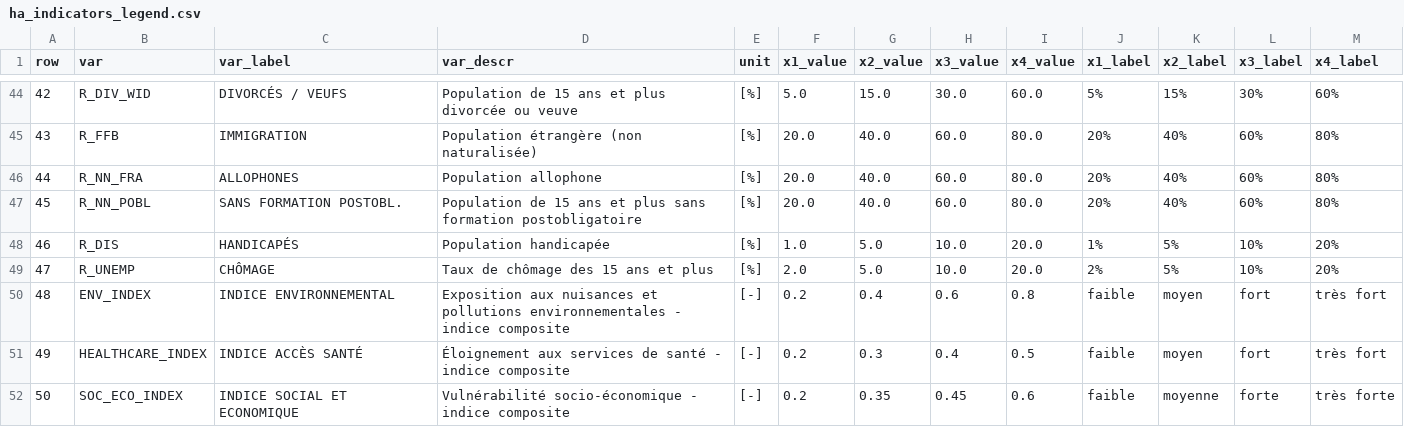
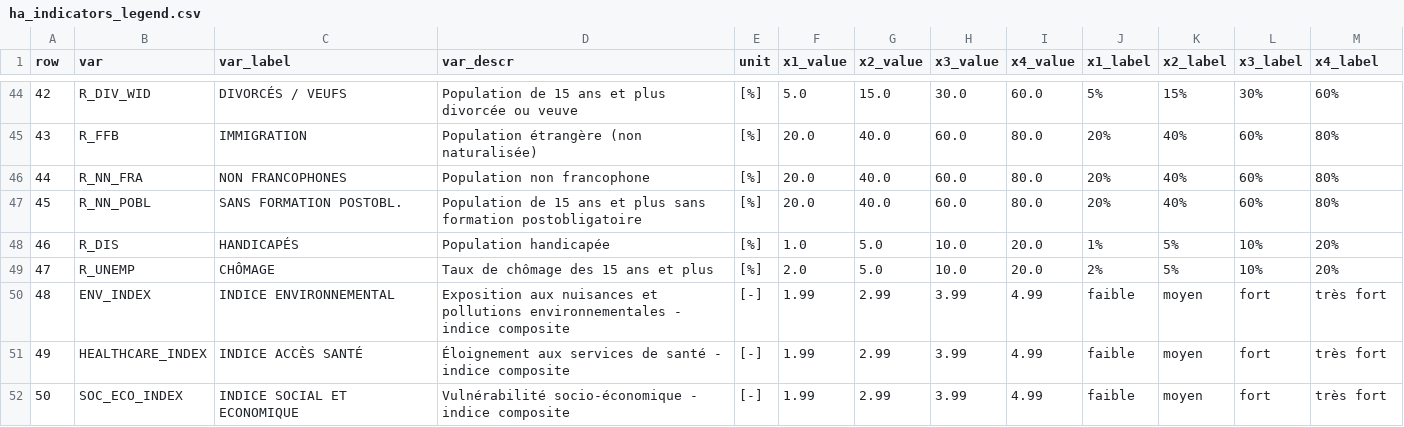
Before and after one commit to aladoy/GEOSAN, a CSV file: geosan/legend/ha_indicators_legend.csv, drawn as a sheet; only a part is shown, gaps mark what is left out; the diff names each change by its address in the sheet, - before the commit and + after, or states it on an @@ line.

```diff
--- a/geosan/legend/ha_indicators_legend.csv
+++ b/geosan/legend/ha_indicators_legend.csv
-C46 (var_label): ALLOPHONES
+C46 (var_label): NON FRANCOPHONES
-D46 (var_descr): Population allophone
+D46 (var_descr): Population non francophone
-F50:F52 (x1_value): 0.2
+F50:F52 (x1_value): 1.99
-G50 (x2_value): 0.4
+G50 (x2_value): 2.99
-H50 (x3_value): 0.6
+H50 (x3_value): 3.99
-I50 (x4_value): 0.8
+I50 (x4_value): 4.99
-G51 (x2_value): 0.3
+G51 (x2_value): 2.99
-H51 (x3_value): 0.4
+H51 (x3_value): 3.99
-I51 (x4_value): 0.5
+I51 (x4_value): 4.99
-G52 (x2_value): 0.35
+G52 (x2_value): 2.99
-H52 (x3_value): 0.45
+H52 (x3_value): 3.99
-I52 (x4_value): 0.6
+I52 (x4_value): 4.99
-K52 (x2_label): moyenne
+K52 (x2_label): moyen
-L52 (x3_label): forte
+L52 (x3_label): fort
-M52 (x4_label): très forte
+M52 (x4_label): très fort
```
Also changed, not shown: geosan/legend/typology_legend.csv, 3 other files.
